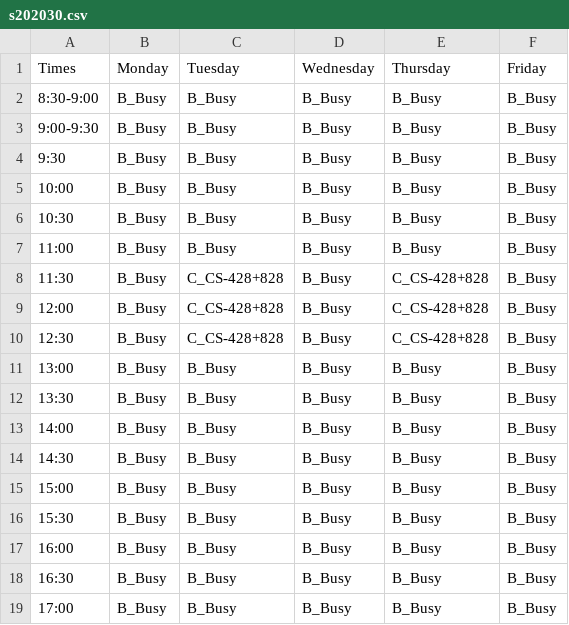
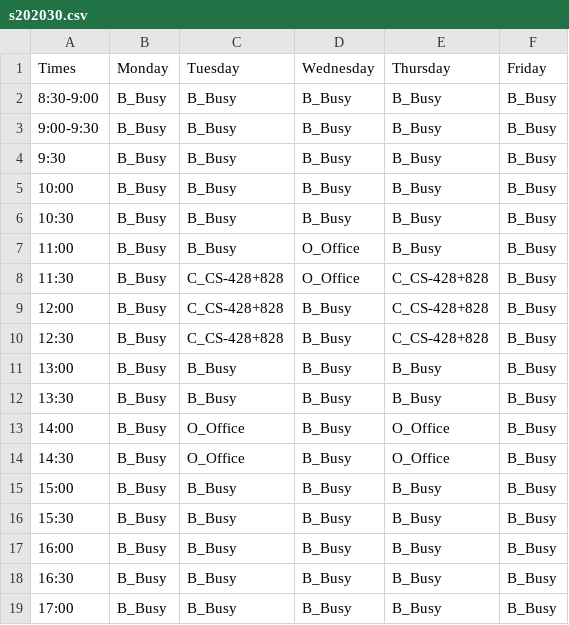
Before and after one commit to dhhepting/dhhepting.github.io, a CSV file: _data/teaching/schedule/s202030.csv, drawn as a sheet.

```diff
--- a/_data/teaching/schedule/s202030.csv
+++ b/_data/teaching/schedule/s202030.csv
@@ -6,4 +6,4 @@ Times,Monday,Tuesday,Wednesday,Thursday,Friday
 10:30,B_Busy,B_Busy,B_Busy,B_Busy,B_Busy
-11:00,B_Busy,B_Busy,B_Busy,B_Busy,B_Busy
-11:30,B_Busy,C_CS-428+828,B_Busy,C_CS-428+828,B_Busy
+11:00,B_Busy,B_Busy,O_Office,B_Busy,B_Busy
+11:30,B_Busy,C_CS-428+828,O_Office,C_CS-428+828,B_Busy
 12:00,B_Busy,C_CS-428+828,B_Busy,C_CS-428+828,B_Busy
@@ -12,4 +12,4 @@ Times,Monday,Tuesday,Wednesday,Thursday,Friday
 13:30,B_Busy,B_Busy,B_Busy,B_Busy,B_Busy
-14:00,B_Busy,B_Busy,B_Busy,B_Busy,B_Busy
-14:30,B_Busy,B_Busy,B_Busy,B_Busy,B_Busy
+14:00,B_Busy,O_Office,B_Busy,O_Office,B_Busy
+14:30,B_Busy,O_Office,B_Busy,O_Office,B_Busy
 15:00,B_Busy,B_Busy,B_Busy,B_Busy,B_Busy
```
Also changed, not shown: _data/teaching/courses.csv, 13 other files.
